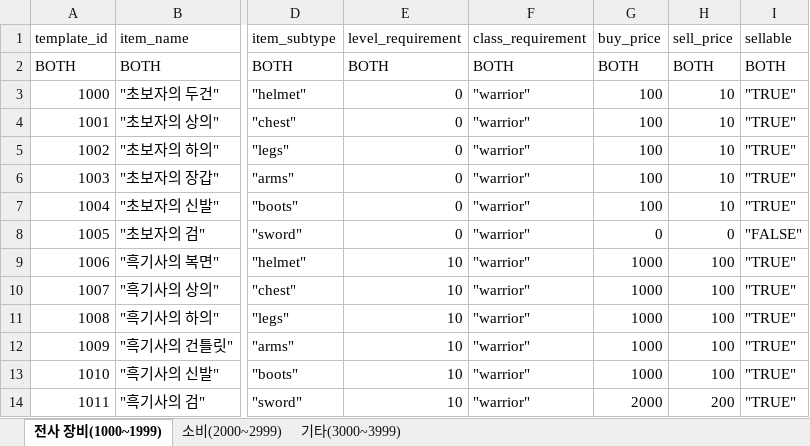
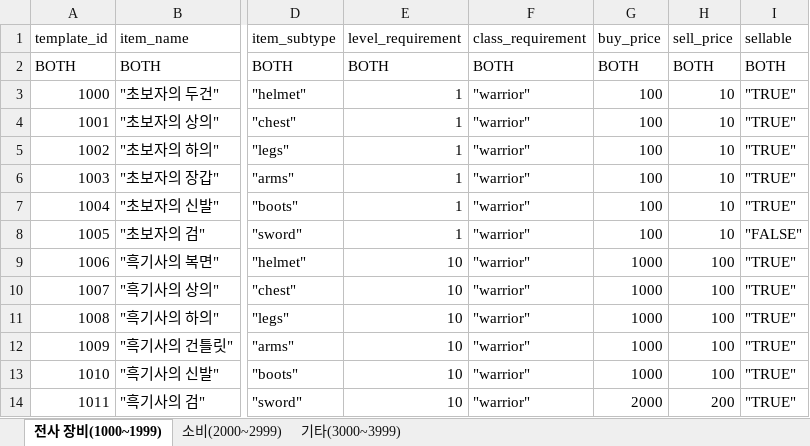
Before and after one commit to pledge24/Project_MMORPG, an Excel workbook: Server/Common/GameDatasheet/Original_Item.xlsx, sheet 전사 장비(1000~1999), drawn as a sheet; only a part is shown, gaps mark what is left out; values as stored, in another font and other column widths than the file's, no borders; the diff names each change by its address in the sheet, - before the commit and + after, or states it on an @@ line.

Commit message:
✅ done: 접속 종료에 의한 DB 저장 마무리
🐛 bugfix
- 아이템 uid가 0인(빈슬롯)이 DB 테이블에 저장되는 문제 해결
- 장비 착용을 할 경우 아이콘 이동이 정상적으로 이루어지지 않는 문제 해결(장비의 count가 누락되었던 것이 원인)
- DB 오류 발생(HandleError): [Microsoft][ODBC Driver 17 for SQL Server]잘못된 정밀도 값입니다. 해결(rows가 0일때 paramSet 바인딩이 문제)
- 클라이언트 게임 종료 시 GameSession이 뒤늦게 사라지는 문제(클라이언트에서 Socket->Close로 임시 해결)

🎉 add
- 아이템 툴팁에 착용 레벨 추가

🩹 fix
- 아이템 데이터시트에서 초반 아이템 레벨 제한 0 -> 1로 변경 및 초반 칼 금액 변경

```diff
--- a/Server/Common/GameDatasheet/Original_Item.xlsx (sheet 전사 장비(1000~1999))
+++ b/Server/Common/GameDatasheet/Original_Item.xlsx (sheet 전사 장비(1000~1999))
-E3:E8 (level_requirement): 0
+E3:E8 (level_requirement): 1
-G8 (buy_price): 0
+G8 (buy_price): 100
-H8 (sell_price): 0
+H8 (sell_price): 10
```
Also changed, not shown: 11 other files.
